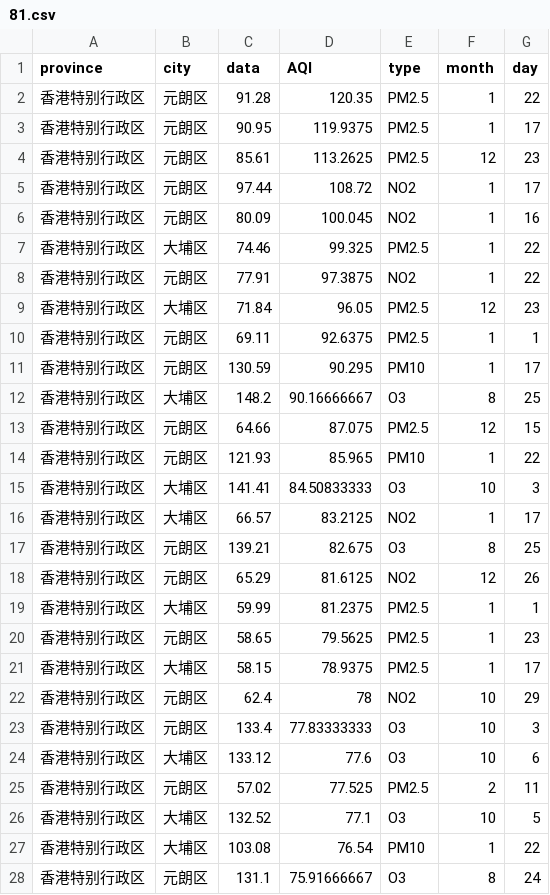
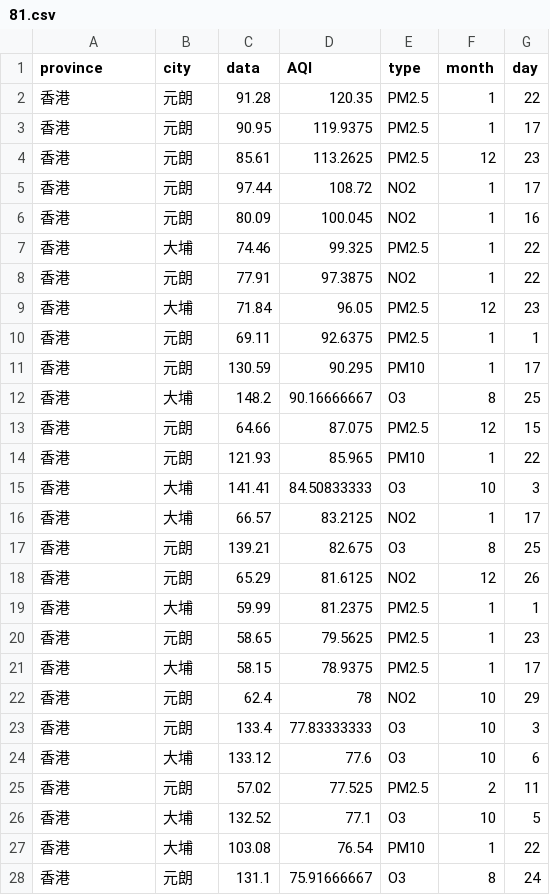
Before and after one commit to shm0214/2022DataVis, a CSV file: data/AQI-rank/81.csv, drawn as a sheet; only a part is shown; the diff covers the shown part only.

```diff
--- a/data/AQI-rank/81.csv
+++ b/data/AQI-rank/81.csv
@@ -1,28 +1,28 @@
 province,city,data,AQI,type,month,day
-香港特别行政区,元朗区,91.28,120.35,PM2.5,1,22
-香港特别行政区,元朗区,90.95,119.9375,PM2.5,1,17
-香港特别行政区,元朗区,85.61,113.2625,PM2.5,12,23
-香港特别行政区,元朗区,97.44,108.72,NO2,1,17
-香港特别行政区,元朗区,80.09,100.045,NO2,1,16
-香港特别行政区,大埔区,74.46,99.325,PM2.5,1,22
-香港特别行政区,元朗区,77.91,97.3875,NO2,1,22
-香港特别行政区,大埔区,71.84,96.05,PM2.5,12,23
-香港特别行政区,元朗区,69.11,92.6375,PM2.5,1,1
-香港特别行政区,元朗区,130.59,90.295,PM10,1,17
-香港特别行政区,大埔区,148.2,90.16666667,O3,8,25
-香港特别行政区,元朗区,64.66,87.075,PM2.5,12,15
-香港特别行政区,元朗区,121.93,85.965,PM10,1,22
-香港特别行政区,大埔区,141.41,84.50833333,O3,10,3
-香港特别行政区,大埔区,66.57,83.2125,NO2,1,17
-香港特别行政区,元朗区,139.21,82.675,O3,8,25
-香港特别行政区,元朗区,65.29,81.6125,NO2,12,26
-香港特别行政区,大埔区,59.99,81.2375,PM2.5,1,1
-香港特别行政区,元朗区,58.65,79.5625,PM2.5,1,23
-香港特别行政区,大埔区,58.15,78.9375,PM2.5,1,17
-香港特别行政区,元朗区,62.4,78,NO2,10,29
-香港特别行政区,元朗区,133.4,77.83333333,O3,10,3
-香港特别行政区,大埔区,133.12,77.6,O3,10,6
-香港特别行政区,元朗区,57.02,77.525,PM2.5,2,11
-香港特别行政区,大埔区,132.52,77.1,O3,10,5
-香港特别行政区,大埔区,103.08,76.54,PM10,1,22
-香港特别行政区,元朗区,131.1,75.91666667,O3,8,24
+香港,元朗,91.28,120.35,PM2.5,1,22
+香港,元朗,90.95,119.9375,PM2.5,1,17
+香港,元朗,85.61,113.2625,PM2.5,12,23
+香港,元朗,97.44,108.72,NO2,1,17
+香港,元朗,80.09,100.045,NO2,1,16
+香港,大埔,74.46,99.325,PM2.5,1,22
+香港,元朗,77.91,97.3875,NO2,1,22
+香港,大埔,71.84,96.05,PM2.5,12,23
+香港,元朗,69.11,92.6375,PM2.5,1,1
+香港,元朗,130.59,90.295,PM10,1,17
+香港,大埔,148.2,90.16666667,O3,8,25
+香港,元朗,64.66,87.075,PM2.5,12,15
+香港,元朗,121.93,85.965,PM10,1,22
+香港,大埔,141.41,84.50833333,O3,10,3
+香港,大埔,66.57,83.2125,NO2,1,17
+香港,元朗,139.21,82.675,O3,8,25
+香港,元朗,65.29,81.6125,NO2,12,26
+香港,大埔,59.99,81.2375,PM2.5,1,1
+香港,元朗,58.65,79.5625,PM2.5,1,23
+香港,大埔,58.15,78.9375,PM2.5,1,17
+香港,元朗,62.4,78,NO2,10,29
+香港,元朗,133.4,77.83333333,O3,10,3
+香港,大埔,133.12,77.6,O3,10,6
+香港,元朗,57.02,77.525,PM2.5,2,11
+香港,大埔,132.52,77.1,O3,10,5
+香港,大埔,103.08,76.54,PM10,1,22
+香港,元朗,131.1,75.91666667,O3,8,24
```
Also changed, not shown: 46 edited cells elsewhere in this file, data/AQI-rank/45.csv, data/AQI-rank/53.csv, 34 other files.
